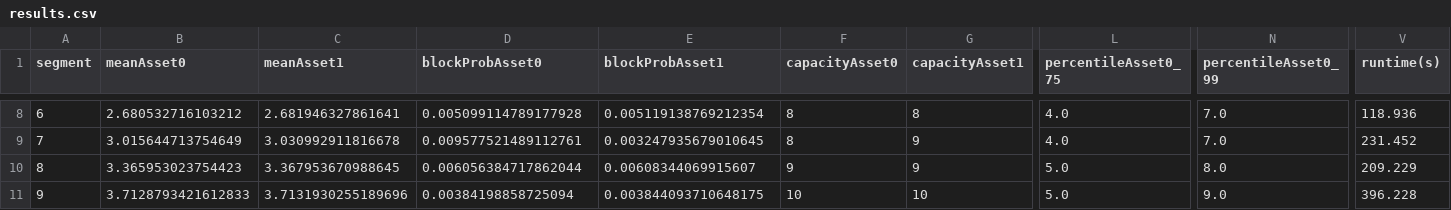
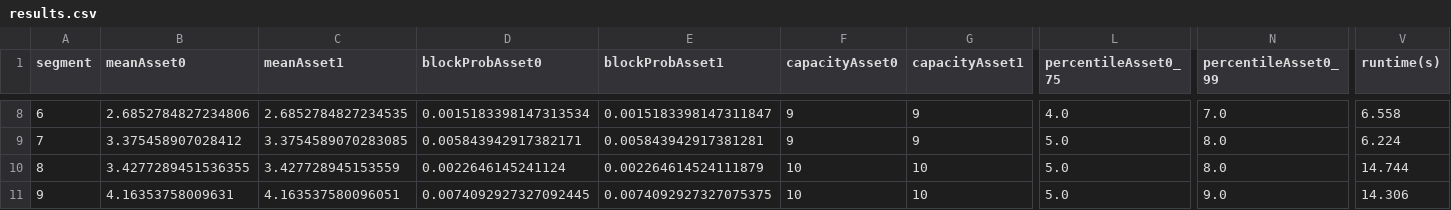
Before and after one commit to areenberg/TranReloc, a CSV file: TranReloc incl R/Results/results.csv, drawn as a sheet; only a part is shown, gaps mark what is left out; the diff covers the shown part only; the diff names each change by its address in the sheet, - before the commit and + after, or states it on an @@ line.

```diff
--- a/TranReloc incl R/Results/results.csv
+++ b/TranReloc incl R/Results/results.csv
-B8 (meanAsset0): 2.680532716103212
+B8 (meanAsset0): 2.6852784827234806
-C8 (meanAsset1): 2.681946327861641
+C8 (meanAsset1): 2.6852784827234535
-D8 (blockProbAsset0): 0.005099114789177928
+D8 (blockProbAsset0): 0.0015183398147313534
-E8 (blockProbAsset1): 0.005119138769212354
+E8 (blockProbAsset1): 0.0015183398147311847
-F8:F9 (capacityAsset0): 8
+F8:F9 (capacityAsset0): 9
-G8 (capacityAsset1): 8
+G8 (capacityAsset1): 9
-V8 (runtime(s)): 118.936
+V8 (runtime(s)): 6.558
-B9 (meanAsset0): 3.015644713754649
+B9 (meanAsset0): 3.375458907028412
-C9 (meanAsset1): 3.030992911816678
+C9 (meanAsset1): 3.3754589070283085
-D9 (blockProbAsset0): 0.009577521489112761
+D9 (blockProbAsset0): 0.005843942917382171
-E9 (blockProbAsset1): 0.003247935679010645
+E9 (blockProbAsset1): 0.005843942917381281
-L9 (percentileAsset0_75): 4.0
+L9 (percentileAsset0_75): 5.0
-N9 (percentileAsset0_99): 7.0
+N9 (percentileAsset0_99): 8.0
-V9 (runtime(s)): 231.452
+V9 (runtime(s)): 6.224
-B10 (meanAsset0): 3.365953023754423
+B10 (meanAsset0): 3.4277289451536355
-C10 (meanAsset1): 3.367953670988645
+C10 (meanAsset1): 3.427728945153559
-D10 (blockProbAsset0): 0.006056384717862044
+D10 (blockProbAsset0): 0.0022646145241124
-E10 (blockProbAsset1): 0.00608344069915607
+E10 (blockProbAsset1): 0.002264614524111879
-F10 (capacityAsset0): 9
+F10 (capacityAsset0): 10
-G10 (capacityAsset1): 9
+G10 (capacityAsset1): 10
-V10 (runtime(s)): 209.229
+V10 (runtime(s)): 14.744
-B11 (meanAsset0): 3.7128793421612833
+B11 (meanAsset0): 4.16353758009631
-C11 (meanAsset1): 3.7131930255189696
+C11 (meanAsset1): 4.163537580096051
-D11 (blockProbAsset0): 0.00384198858725094
+D11 (blockProbAsset0): 0.0074092927327092445
-E11 (blockProbAsset1): 0.003844093710648175
+E11 (blockProbAsset1): 0.0074092927327075375
-V11 (runtime(s)): 396.228
+V11 (runtime(s)): 14.306
```
Also changed, not shown: 33 edited cells elsewhere in this file, 1 other file.
